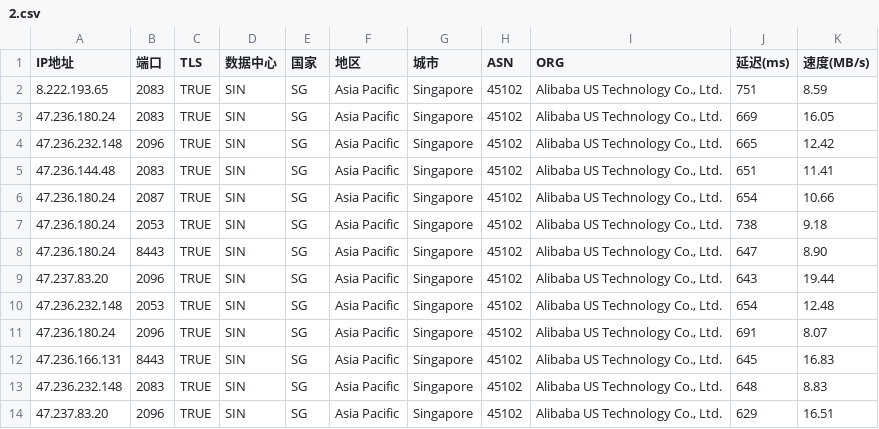
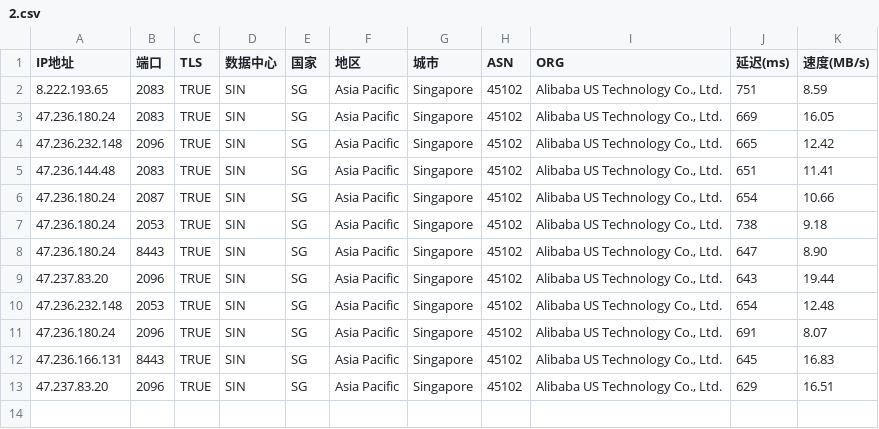
Before and after one commit to mmmOvO/m, a CSV file: 2.csv, drawn as a sheet.

Commit message:
Add files via upload

```diff
--- a/2.csv
+++ b/2.csv
@@ -12,3 +12,2 @@
 47.236.166.131,8443,TRUE,SIN,SG,Asia Pacific,Singapore,45102,"Alibaba US Technology Co., Ltd.",645,16.83
-47.236.232.148,2083,TRUE,SIN,SG,Asia Pacific,Singapore,45102,"Alibaba US Technology Co., Ltd.",648,8.83
 47.237.83.20,2096,TRUE,SIN,SG,Asia Pacific,Singapore,45102,"Alibaba US Technology Co., Ltd.",629,16.51
```
